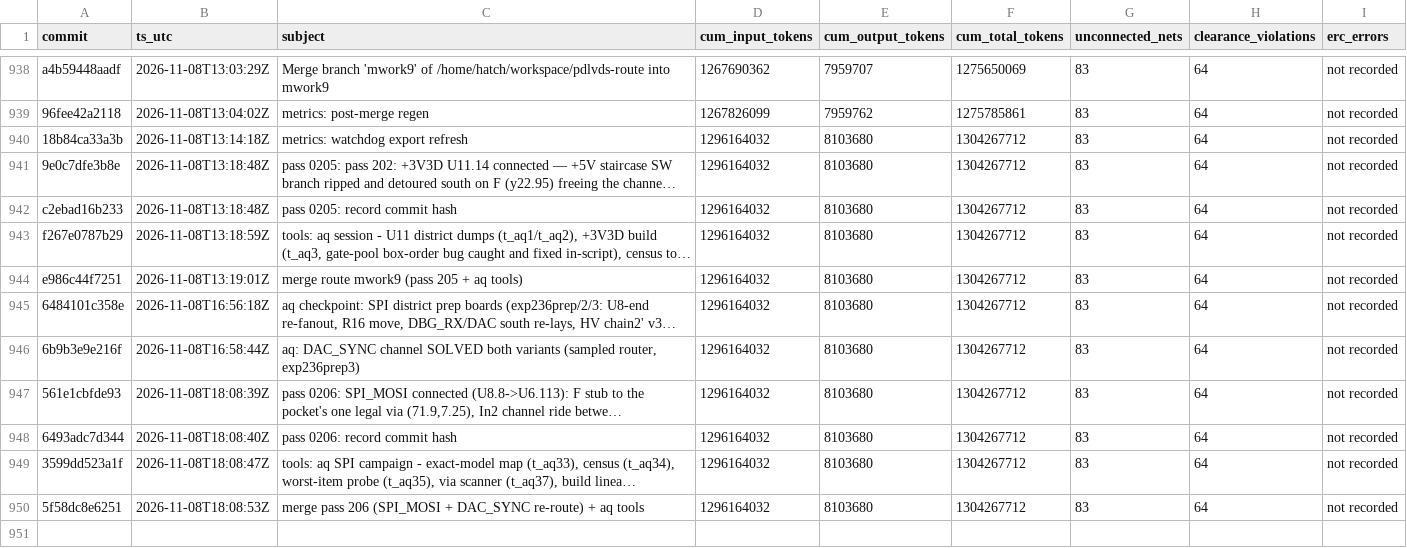
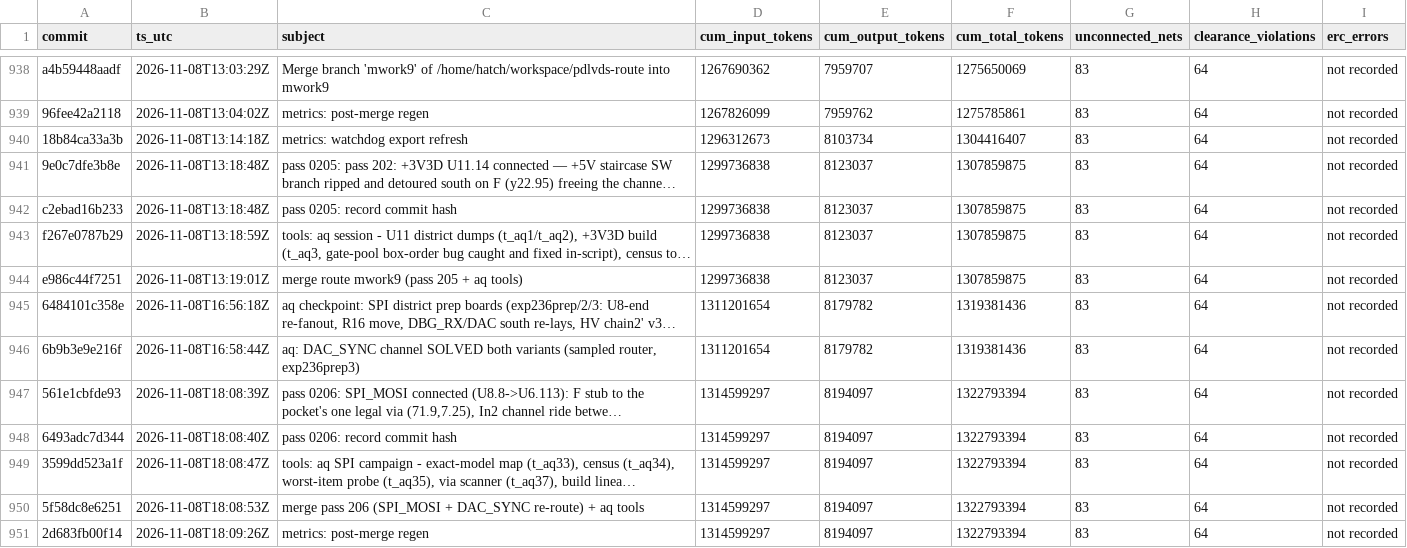
Before and after one commit to sneakers-the-rat/lvds-receiver-official, a CSV file: metrics/commit_alignment.csv, drawn as a sheet; only a part is shown, gaps mark what is left out; long unchanged cells end in …; the diff names each change by its address in the sheet, - before the commit and + after, or states it on an @@ line.

```diff
--- a/metrics/commit_alignment.csv
+++ b/metrics/commit_alignment.csv
-D940 (cum_input_tokens): 1296164032
+D940 (cum_input_tokens): 1296312673
-E940 (cum_output_tokens): 8103680
+E940 (cum_output_tokens): 8103734
-F940 (cum_total_tokens): 1304267712
+F940 (cum_total_tokens): 1304416407
-D941:D944 (cum_input_tokens): 1296164032
+D941:D944 (cum_input_tokens): 1299736838
-E941:E944 (cum_output_tokens): 8103680
+E941:E944 (cum_output_tokens): 8123037
-F941:F944 (cum_total_tokens): 1304267712
+F941:F944 (cum_total_tokens): 1307859875
-D945:D946 (cum_input_tokens): 1296164032
+D945:D946 (cum_input_tokens): 1311201654
-E945:E946 (cum_output_tokens): 8103680
+E945:E946 (cum_output_tokens): 8179782
-F945:F946 (cum_total_tokens): 1304267712
+F945:F946 (cum_total_tokens): 1319381436
-D947:D950 (cum_input_tokens): 1296164032
+D947:D950 (cum_input_tokens): 1314599297
-E947:E950 (cum_output_tokens): 8103680
+E947:E950 (cum_output_tokens): 8194097
-F947:F950 (cum_total_tokens): 1304267712
+F947:F950 (cum_total_tokens): 1322793394
+row 951: 2d683fb00f14 | 2026-11-08T18:09:26Z | metrics: post-merge regen | 1314599297 | 8194097 | 1322793394 | 83 | 64 | not recorded
```
Also changed, not shown: metrics/agents.csv, metrics/cost_summary.csv, 3 other files.
